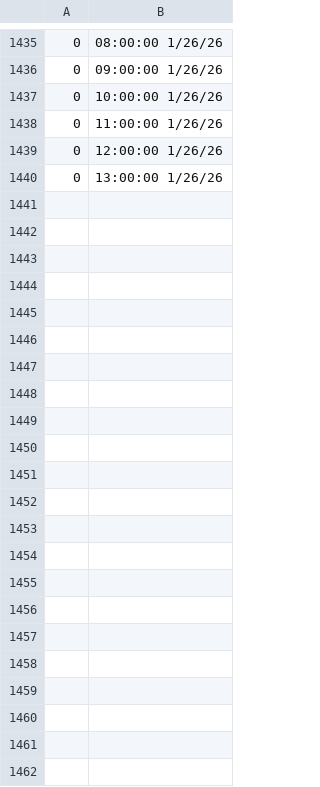
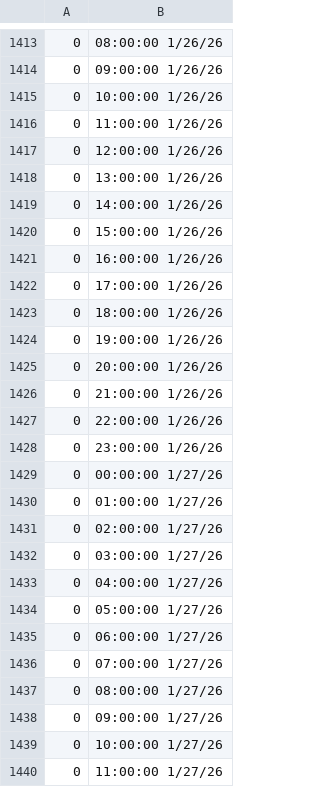
Before and after one commit to Tushig3531/Campus-Project-2026, a CSV file: data/int2.csv, drawn as a sheet; only a part is shown, gaps mark what is left out; the diff covers the shown part only.

```diff
--- a/data/int2.csv
+++ b/data/int2.csv
@@ -1440 +1418,23 @@
 0,13:00:00 1/26/26
+0,14:00:00 1/26/26
+0,15:00:00 1/26/26
+0,16:00:00 1/26/26
+0,17:00:00 1/26/26
+0,18:00:00 1/26/26
+0,19:00:00 1/26/26
+0,20:00:00 1/26/26
+0,21:00:00 1/26/26
+0,22:00:00 1/26/26
+0,23:00:00 1/26/26
+0,00:00:00 1/27/26
+0,01:00:00 1/27/26
+0,02:00:00 1/27/26
+0,03:00:00 1/27/26
+0,04:00:00 1/27/26
+0,05:00:00 1/27/26
+0,06:00:00 1/27/26
+0,07:00:00 1/27/26
+0,08:00:00 1/27/26
+0,09:00:00 1/27/26
+0,10:00:00 1/27/26
+0,11:00:00 1/27/26
```
Also changed, not shown: 22 removed rows elsewhere in this file, data/int1.csv, 11 other files.
